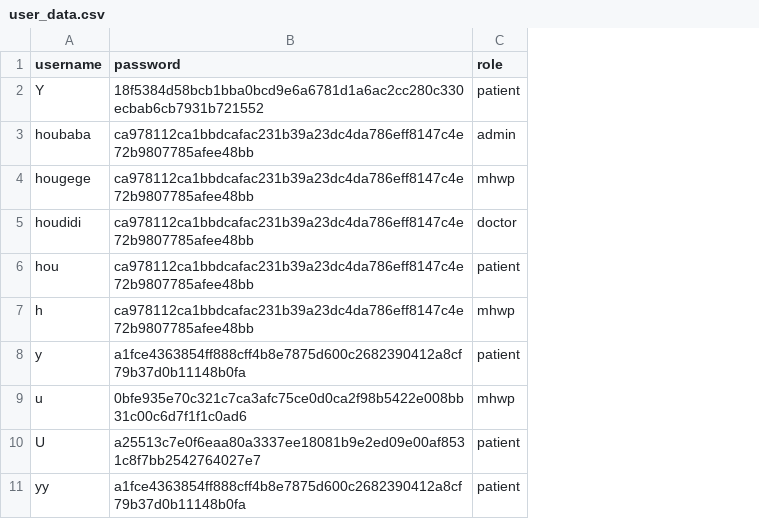
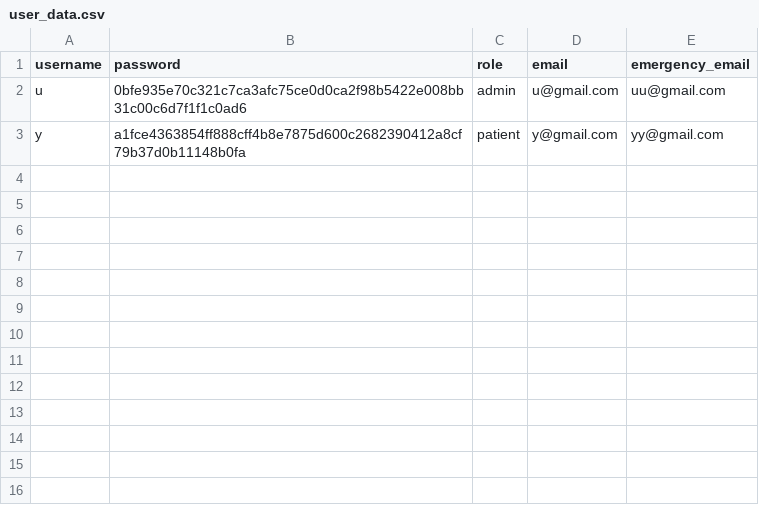
Before and after one commit to YorkisYY/Breeze-Mental-Health-System, a CSV file: data/user_data.csv, drawn as a sheet; removed rows and columns are numbered as before the commit, all else as after; the diff names each change by its address in the sheet, - before the commit and + after, or states it on an @@ line.

Commit message:
register requires email and emergency_email

```diff
--- a/data/user_data.csv
+++ b/data/user_data.csv
+column D (email), row 3: y@gmail.com
+column E (emergency_email), row 3: yy@gmail.com
-row 2: Y | 18f5384d58bcb1bba0bcd9e6a6781d1a6ac2cc280c330ecbab6cb7931b721552 | patient
-row 3: houbaba | ca978112ca1bbdcafac231b39a23dc4da786eff8147c4e72b9807785afee48bb | admin
-row 4: hougege | ca978112ca1bbdcafac231b39a23dc4da786eff8147c4e72b9807785afee48bb | mhwp
-row 5: houdidi | ca978112ca1bbdcafac231b39a23dc4da786eff8147c4e72b9807785afee48bb | doctor
-row 6: hou | ca978112ca1bbdcafac231b39a23dc4da786eff8147c4e72b9807785afee48bb | patient
-row 7: h | ca978112ca1bbdcafac231b39a23dc4da786eff8147c4e72b9807785afee48bb | mhwp
+row 2: u | 0bfe935e70c321c7ca3afc75ce0d0ca2f98b5422e008bb31c00c6d7f1f1c0ad6 | admin | u@gmail.com | uu@gmail.com
-row 9: u | 0bfe935e70c321c7ca3afc75ce0d0ca2f98b5422e008bb31c00c6d7f1f1c0ad6 | mhwp
-row 10: U | a25513c7e0f6eaa80a3337ee18081b9e2ed09e00af8531c8f7bb2542764027e7 | patient
-row 11: yy | a1fce4363854ff888cff4b8e7875d600c2682390412a8cf79b37d0b11148b0fa | patient
```
Also changed, not shown: 6 other files.
